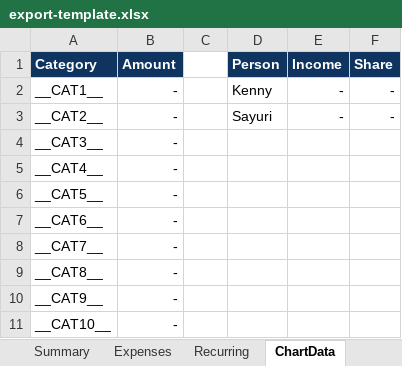
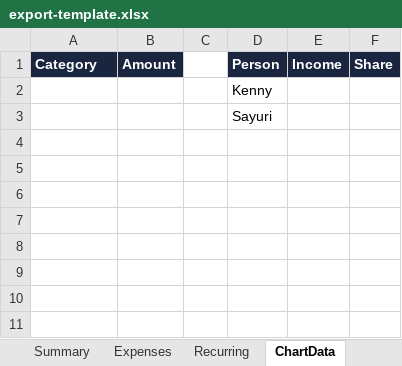
Before and after one commit to notbeergoggles/nbgexpensetracker, an Excel workbook: export-template.xlsx, sheet ChartData, drawn as a sheet; values as stored, in another font and other column widths than the file's, no borders; removed rows and columns are numbered as before the commit, all else as after; the diff names each change by its address in the sheet, - before the commit and + after, or states it on an @@ line.

```diff
--- a/export-template.xlsx (sheet ChartData)
+++ b/export-template.xlsx (sheet ChartData)
-A1:B1 fill: #0F3460
+A1:B1 fill: #1A2540
-D1:F1 fill: #0F3460
+D1:F1 fill: #1A2540
-row 2: __CAT1__ | - |  | Kenny | - | -
-row 3: __CAT2__ | - |  | Sayuri | - | -
-row 4: __CAT3__ | -
-row 5: __CAT4__ | -
-row 6: __CAT5__ | -
-row 7: __CAT6__ | -
-row 8: __CAT7__ | -
-row 9: __CAT8__ | -
-row 10: __CAT9__ | -
-row 11: __CAT10__ | -
+row 2:  |  |  | Kenny
+row 3:  |  |  | Sayuri
```
Also changed, not shown: sheet Summary, sheet Expenses, sheet Recurring, charts or pictures, 1 other file.
